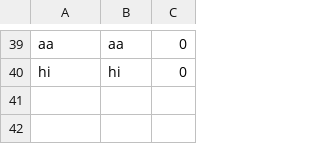
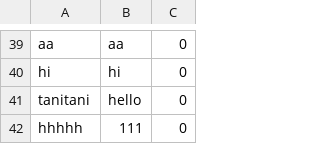
Before and after one commit to hyun090305/ClassRoyale, a CSV file: data/users.csv, drawn as a sheet; only a part is shown, gaps mark what is left out.

```diff
--- a/data/users.csv
+++ b/data/users.csv
@@ -40 +40,3 @@ aa,aa,0
 hi,hi,0
+tanitani,hello,0
+hhhhh,111,0
```
Also changed, not shown: data/accounts.csv, data/stocks.csv, 11 other files.
